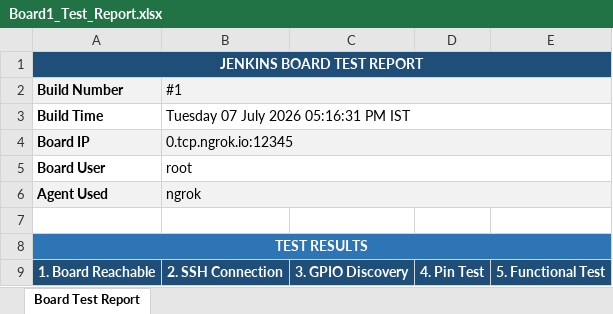
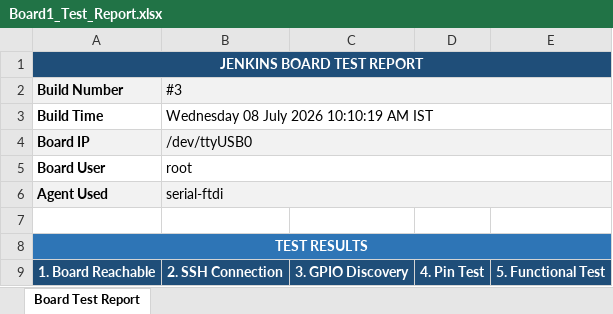
Before and after one commit to Shivaguru-crypto/jenkins-demo, an Excel workbook: test-reports/Board1_Test_Report.xlsx, sheet Board Test Report, drawn as a sheet; only a part is shown; values as stored, in another font and other column widths than the file's, no borders; the diff covers the shown part only; the diff names each change by its address in the sheet, - before the commit and + after, or states it on an @@ line.

Commit message:
📊 Build #3 — Board1+Board2 FAILURE

```diff
--- a/test-reports/Board1_Test_Report.xlsx (sheet Board Test Report)
+++ b/test-reports/Board1_Test_Report.xlsx (sheet Board Test Report)
-B2: #1
+B2: #3
-B3 (#3): Tuesday 07 July 2026 05:16:31 PM IST
+B3 (#3): Wednesday 08 July 2026 10:10:19 AM IST
-B4 (#3): 0.tcp.ngrok.io:12345
+B4 (#3): /dev/ttyUSB0
-B6 (#3): ngrok
+B6 (#3): serial-ftdi
```
Also changed, not shown: 2 edited cells and cell formats elsewhere in this sheet, test-reports/Board2_Test_Report.xlsx.
